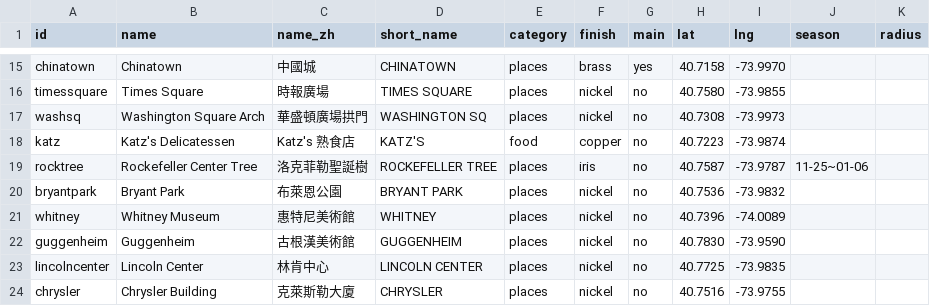
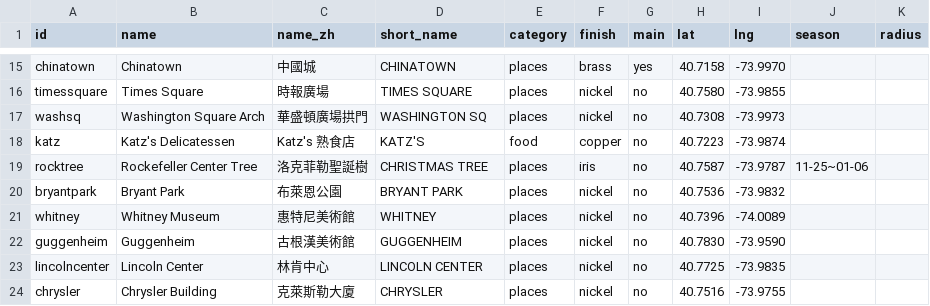
Before and after one commit to stevenwang415/nyc-stoop, a CSV file: docs/badge-catalog-template.csv, drawn as a sheet; only a part is shown, gaps mark what is left out.

Commit message:
Full 38-badge catalog ingested (CSV -> client + server via scripts/ingestBadges.mjs): per-badge radius, seasonal windows w/ new-year wrap, iris pins, placeholder glyphs; strike animation 2s + tap-to-dismiss; ?badges=1 web tester unlock

```diff
--- a/docs/badge-catalog-template.csv
+++ b/docs/badge-catalog-template.csv
@@ -18,3 +18,3 @@ washsq,Washington Square Arch,華盛頓廣場拱門,WASHINGTON SQ,places,nickel,
 katz,Katz's Delicatessen,Katz's 熟食店,KATZ'S,food,copper,no,40.7223,-73.9874,,
-rocktree,Rockefeller Center Tree,洛克菲勒聖誕樹,ROCKEFELLER TREE,places,iris,no,40.7587,-73.9787,11-25~01-06,
+rocktree,Rockefeller Center Tree,洛克菲勒聖誕樹,CHRISTMAS TREE,places,iris,no,40.7587,-73.9787,11-25~01-06,
 bryantpark,Bryant Park,布萊恩公園,BRYANT PARK,places,nickel,no,40.7536,-73.9832,,
```
Also changed, not shown: 10 other files.
